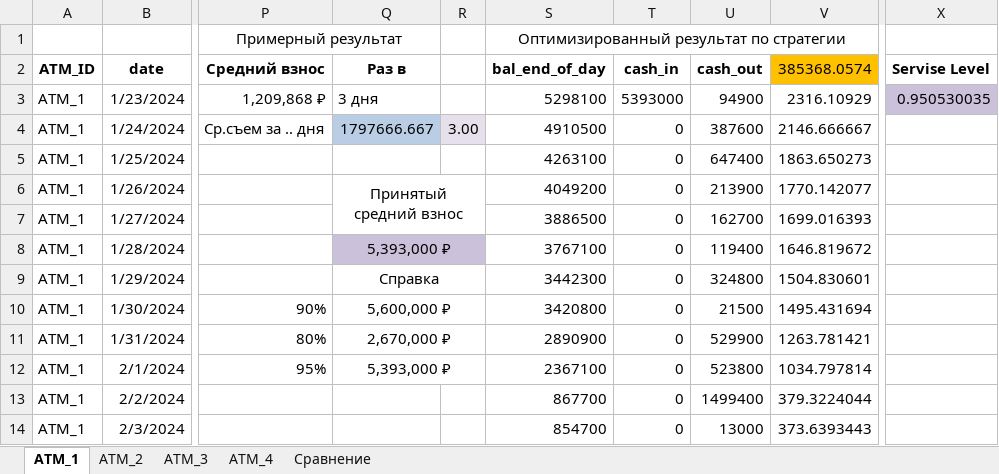
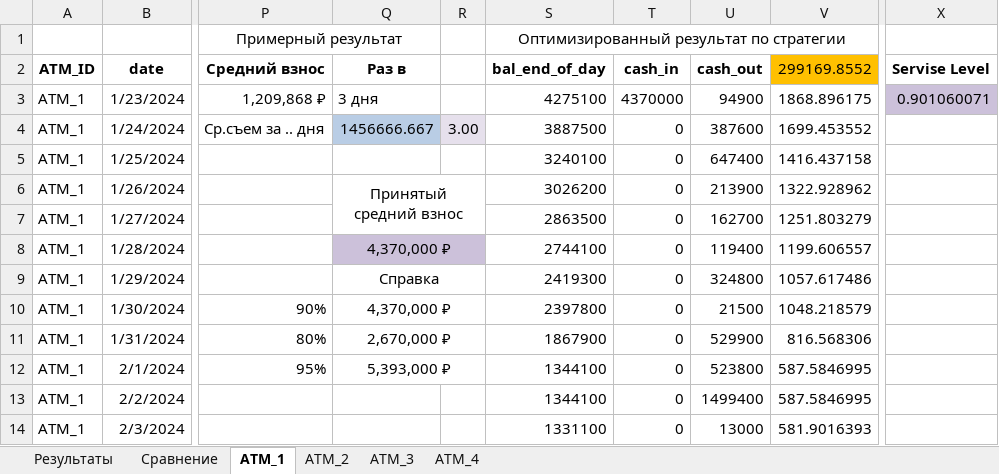
Before and after one commit to Ivan27a6/-_-_-, an Excel workbook: ATM_N.xlsx, sheet ATM_1, drawn as a sheet; only a part is shown, gaps mark what is left out; values as stored, in another font and other column widths than the file's, no borders; conditional formats not drawn; the diff covers the shown part only; the diff names each change by its address in the sheet, - before the commit and + after, or states it on an @@ line.

```diff
--- a/ATM_N.xlsx (sheet ATM_1)
+++ b/ATM_N.xlsx (sheet ATM_1)
+sheet tab: Результаты
@@ sheet tab order changed: Результаты | Сравнение | ATM_1 | ATM_2 | ATM_3 | ATM_4 @@
-V2: 385368.0574
+V2: 299169.8552
-S3: 5298100
+S3: 4275100
-T3: 5393000
+T3: 4370000
-V3: 2316.10929
+V3: 1868.896175
-X3: 0.950530035
+X3: 0.901060071
-Q4: 1797666.667
+Q4: 1456666.667
-S4: 4910500
+S4: 3887500
-V4: 2146.666667
+V4: 1699.453552
-S5: 4263100
+S5: 3240100
-V5: 1863.650273
+V5: 1416.437158
-S6: 4049200
+S6: 3026200
-V6: 1770.142077
+V6: 1322.928962
-S7: 3886500
+S7: 2863500
-V7: 1699.016393
+V7: 1251.803279
-Q8: 5,393,000 ₽
+Q8: 4,370,000 ₽
-S8: 3767100
+S8: 2744100
-V8: 1646.819672
+V8: 1199.606557
-S9: 3442300
+S9: 2419300
-V9: 1504.830601
+V9: 1057.617486
-Q10: 5,600,000 ₽
+Q10: 4,370,000 ₽
-S10: 3420800
+S10: 2397800
-V10: 1495.431694
+V10: 1048.218579
-S11: 2890900
+S11: 1867900
-V11: 1263.781421
+V11: 816.568306
-S12: 2367100
+S12: 1344100
-V12: 1034.797814
+V12: 587.5846995
-S13: 867700
+S13: 1344100
-V13: 379.3224044
+V13: 587.5846995
-S14: 854700
+S14: 1331100
-V14: 373.6393443
+V14: 581.9016393
```
Also changed, not shown: 621 edited cells elsewhere in this sheet, sheet ATM_3, sheet Сравнение, charts or pictures.
